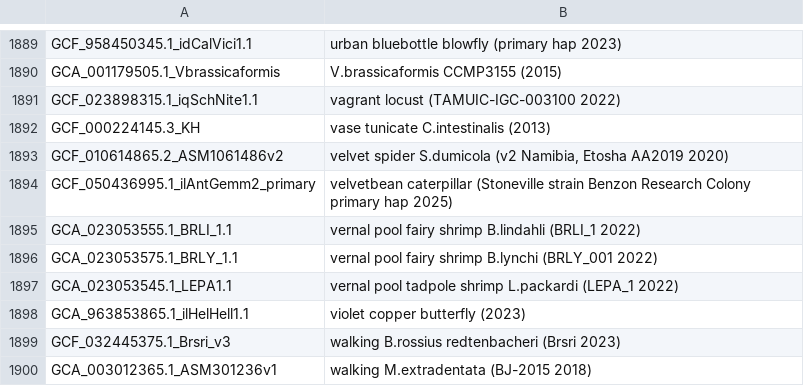
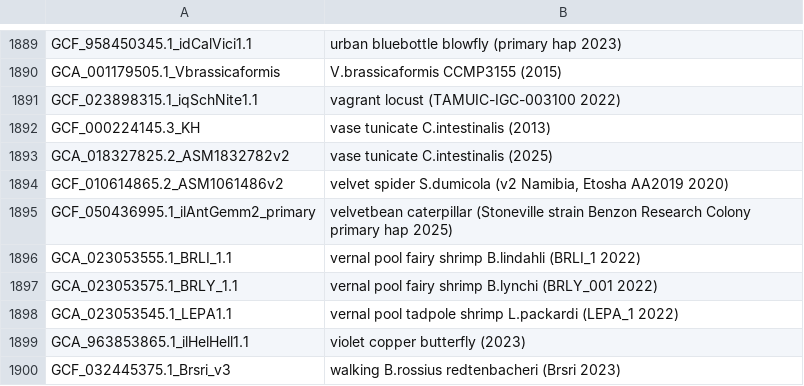
Before and after one commit to ucscGenomeBrowser/kent, a TSV file: src/hg/makeDb/doc/invertebrateAsmHub/invertebrate.orderList.tsv, drawn as a sheet; only a part is shown, gaps mark what is left out; the shorter side is filled out with more unchanged rows.

```diff
--- a/src/hg/makeDb/doc/invertebrateAsmHub/invertebrate.orderList.tsv
+++ b/src/hg/makeDb/doc/invertebrateAsmHub/invertebrate.orderList.tsv
@@ -1892,2 +1892,3 @@ GCF_023898315.1_iqSchNite1.1	vagrant locust (TAMUIC-IGC-003100 2022)
 GCF_000224145.3_KH	vase tunicate C.intestinalis (2013)
+GCA_018327825.2_ASM1832782v2	vase tunicate C.intestinalis (2025)
 GCF_010614865.2_ASM1061486v2	velvet spider S.dumicola (v2 Namibia, Etosha AA2019 2020)
```
Also changed, not shown: src/hg/makeDb/doc/mammalsAsmHub/mammals.orderList.tsv, src/hg/makeDb/doc/primatesAsmHub/primates.orderList.tsv, 1 other file.
